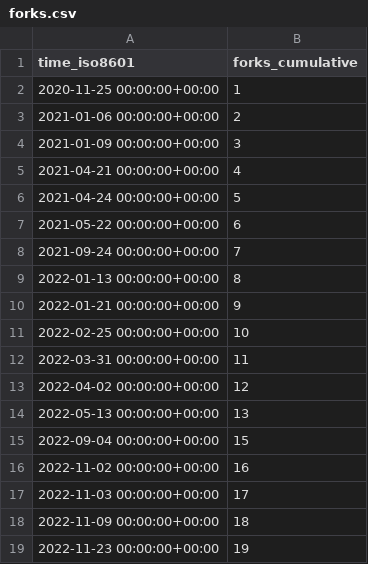
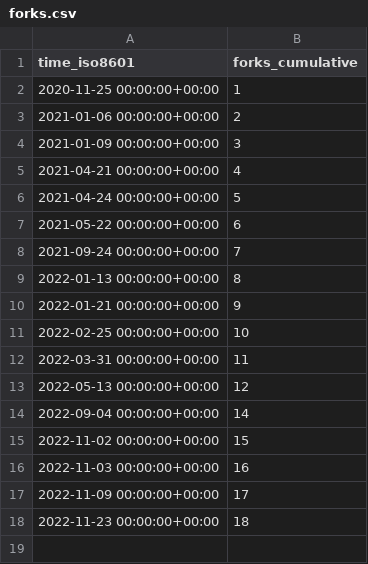
Before and after one commit to hgalytoby/MyselfAnimeDownloader, a CSV file: hgalytoby/MyselfAnimeDownloader/ghrs-data/forks.csv, drawn as a sheet.

```diff
--- a/hgalytoby/MyselfAnimeDownloader/ghrs-data/forks.csv
+++ b/hgalytoby/MyselfAnimeDownloader/ghrs-data/forks.csv
@@ -12,8 +12,7 @@ time_iso8601,forks_cumulative
 2022-03-31 00:00:00+00:00,11
-2022-04-02 00:00:00+00:00,12
-2022-05-13 00:00:00+00:00,13
-2022-09-04 00:00:00+00:00,15
-2022-11-02 00:00:00+00:00,16
-2022-11-03 00:00:00+00:00,17
-2022-11-09 00:00:00+00:00,18
-2022-11-23 00:00:00+00:00,19
+2022-05-13 00:00:00+00:00,12
+2022-09-04 00:00:00+00:00,14
+2022-11-02 00:00:00+00:00,15
+2022-11-03 00:00:00+00:00,16
+2022-11-09 00:00:00+00:00,17
+2022-11-23 00:00:00+00:00,18
```
Also changed, not shown: hgalytoby/MyselfAnimeDownloader/ghrs-data/stargazers.csv.
